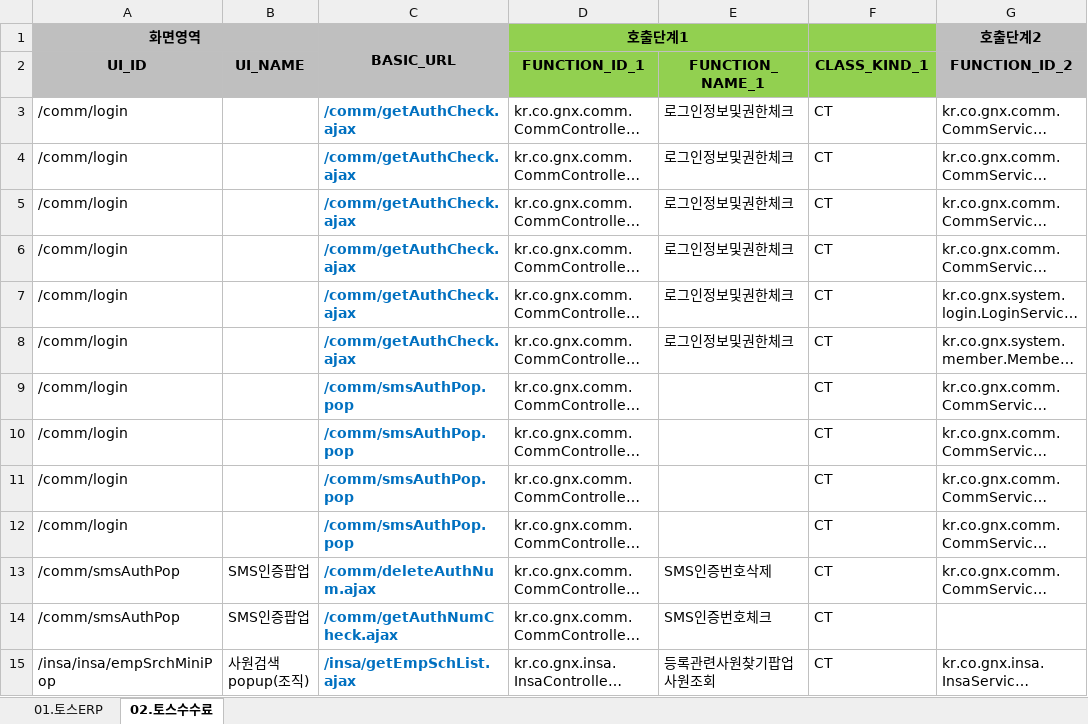
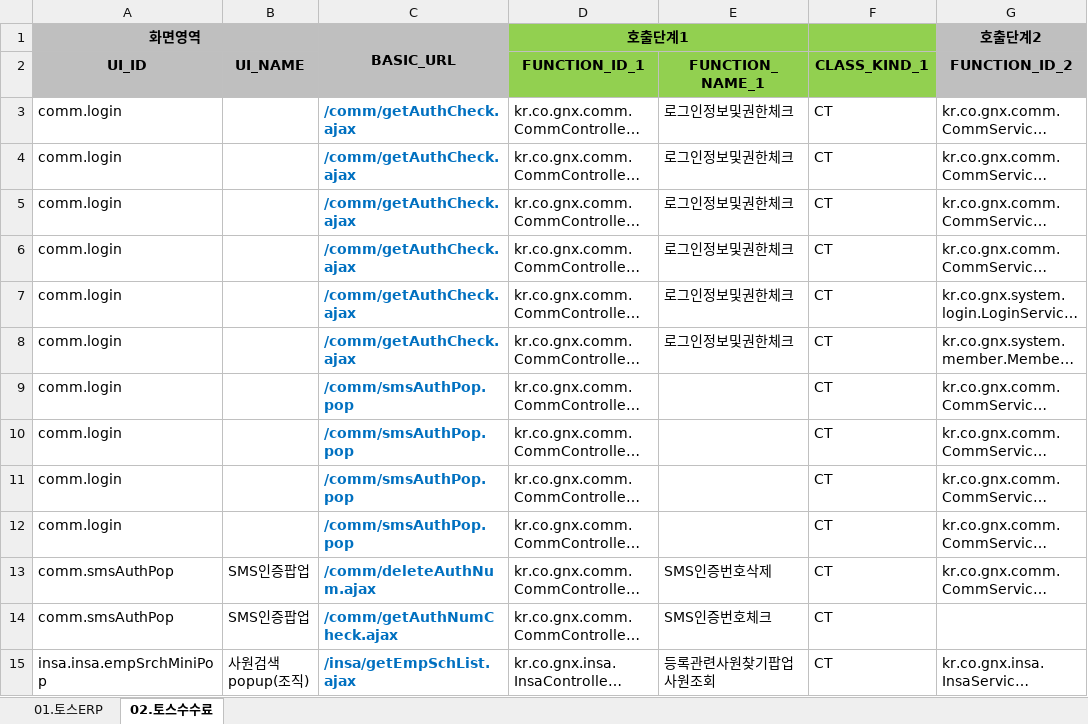
Before and after one commit to YongSoekChoeng/dstone-boot, an Excel workbook: WorkShop/03.Tools/01.Analizer/01.APP분석결과.xlsx, sheet 02.토스수수료, drawn as a sheet; only a part is shown; long unchanged cells end in …; values as stored, in another font and other column widths than the file's, no borders; conditional formats not drawn; the diff covers the shown part only; the diff names each change by its address in the sheet, - before the commit and + after, or states it on an @@ line.

```diff
--- a/WorkShop/03.Tools/01.Analizer/01.APP분석결과.xlsx (sheet 02.토스수수료)
+++ b/WorkShop/03.Tools/01.Analizer/01.APP분석결과.xlsx (sheet 02.토스수수료)
-A3:A12 (UI_ID): /comm/login
+A3:A12 (UI_ID): comm.login
-A13:A14 (UI_ID): /comm/smsAuthPop
+A13:A14 (UI_ID): comm.smsAuthPop
-A15 (UI_ID): /insa/insa/empSrchMiniPop
+A15 (UI_ID): insa.insa.empSrchMiniPop
```
Also changed, not shown: 824 edited cells elsewhere in this sheet.
